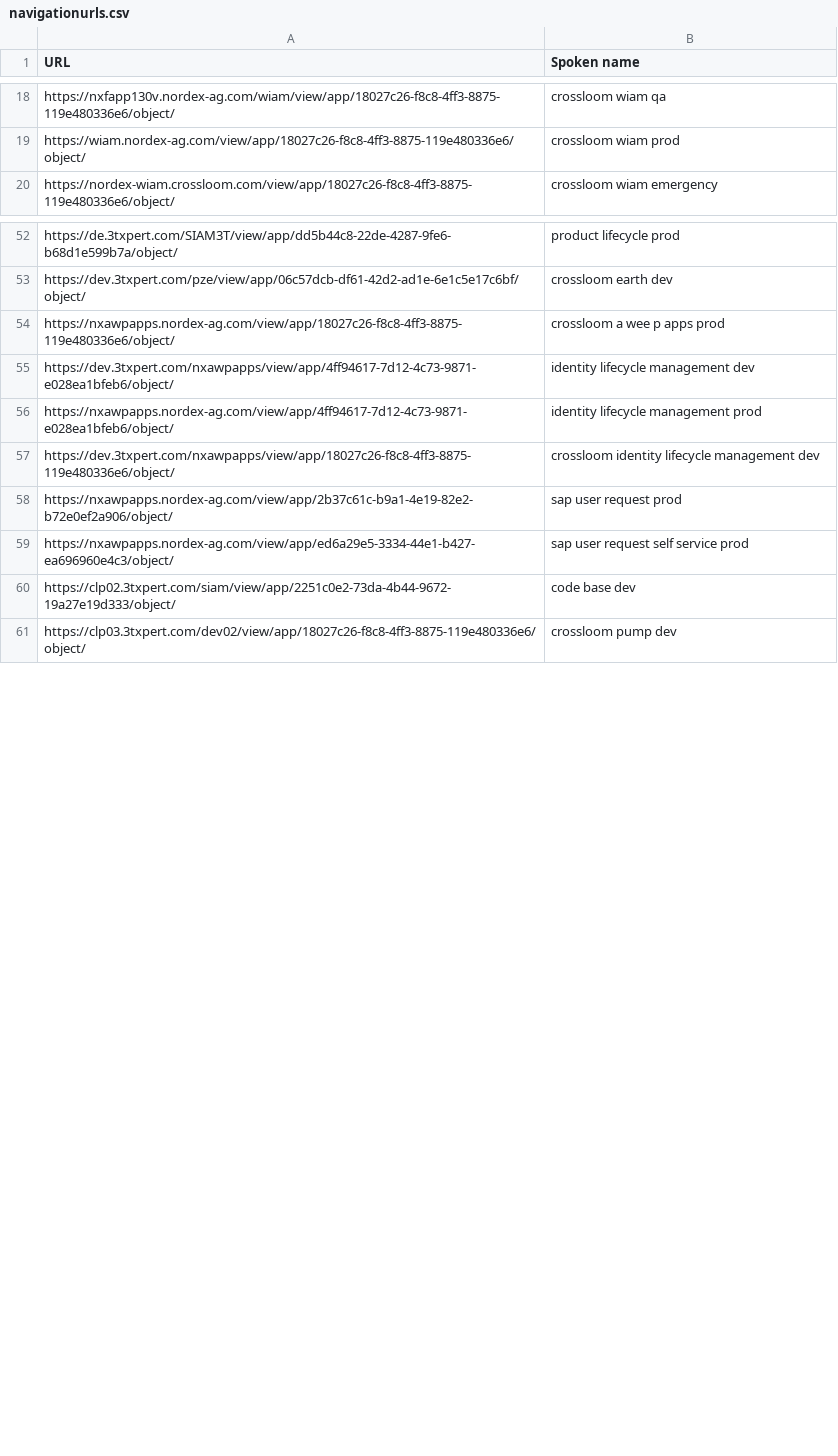
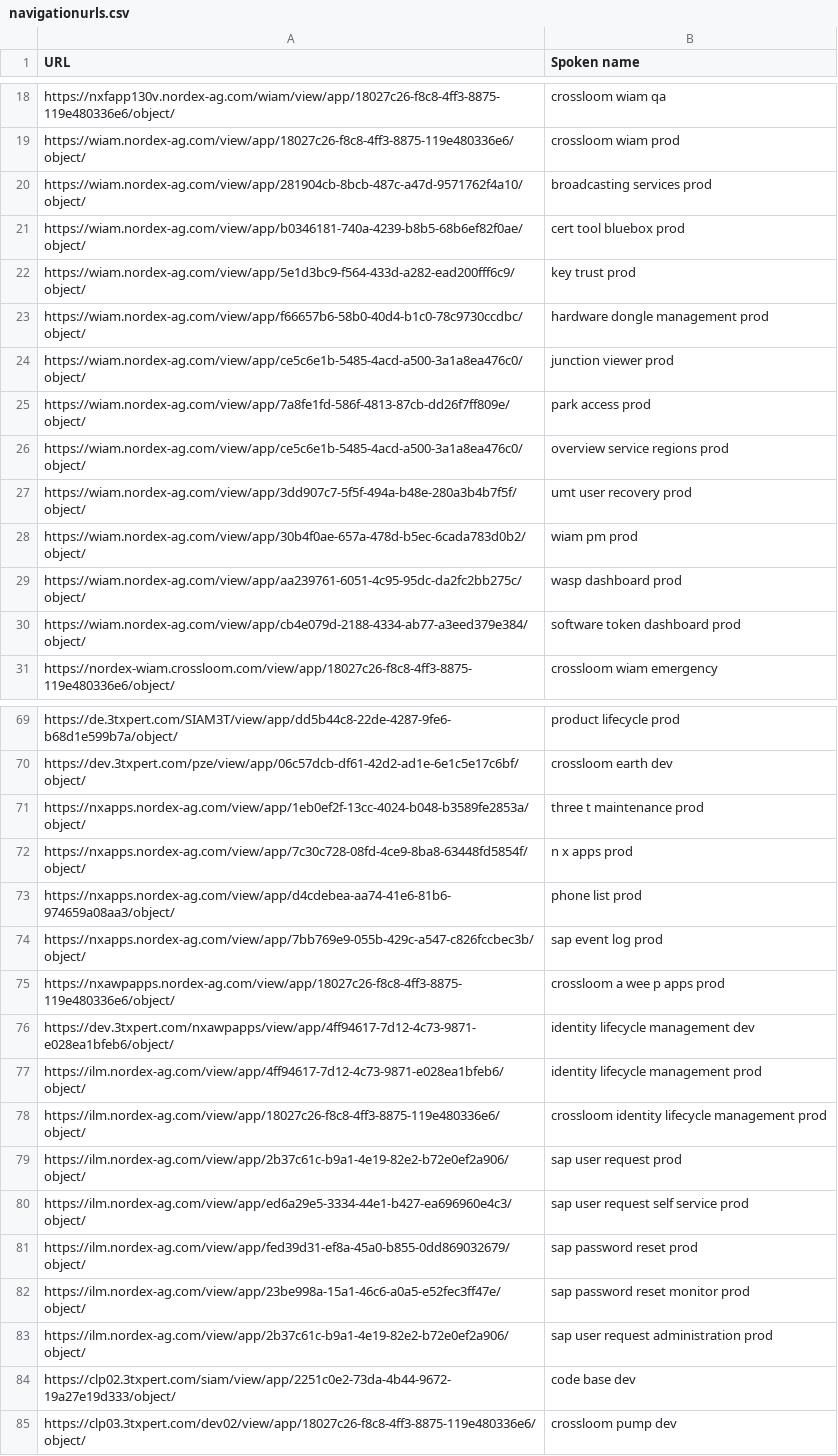
Before and after one commit to hanuele/knausj_german, a CSV file: settings/navigationurls.csv, drawn as a sheet; only a part is shown, gaps mark what is left out; the diff covers the shown part only.

```diff
--- a/settings/navigationurls.csv
+++ b/settings/navigationurls.csv
@@ -19,2 +19,13 @@ https://nxfapp130v.nordex-ag.com/wiam/view/app/18027c26-f8c8-4ff3-8875-119e48033
 https://wiam.nordex-ag.com/view/app/18027c26-f8c8-4ff3-8875-119e480336e6/object/,crossloom wiam prod
+https://wiam.nordex-ag.com/view/app/281904cb-8bcb-487c-a47d-9571762f4a10/object/,broadcasting services prod
+https://wiam.nordex-ag.com/view/app/b0346181-740a-4239-b8b5-68b6ef82f0ae/object/,cert tool bluebox prod
+https://wiam.nordex-ag.com/view/app/5e1d3bc9-f564-433d-a282-ead200fff6c9/object/,key trust prod
+https://wiam.nordex-ag.com/view/app/f66657b6-58b0-40d4-b1c0-78c9730ccdbc/object/,hardware dongle management prod
+https://wiam.nordex-ag.com/view/app/ce5c6e1b-5485-4acd-a500-3a1a8ea476c0/object/,junction viewer prod
+https://wiam.nordex-ag.com/view/app/7a8fe1fd-586f-4813-87cb-dd26f7ff809e/object/,park access prod
+https://wiam.nordex-ag.com/view/app/ce5c6e1b-5485-4acd-a500-3a1a8ea476c0/object/,overview service regions prod
+https://wiam.nordex-ag.com/view/app/3dd907c7-5f5f-494a-b48e-280a3b4b7f5f/object/,umt user recovery prod
+https://wiam.nordex-ag.com/view/app/30b4f0ae-657a-478d-b5ec-6cada783d0b2/object/,wiam pm prod
+https://wiam.nordex-ag.com/view/app/aa239761-6051-4c95-95dc-da2fc2bb275c/object/,wasp dashboard prod
+https://wiam.nordex-ag.com/view/app/cb4e079d-2188-4334-ab77-a3eed379e384/object/,software token dashboard prod
 https://nordex-wiam.crossloom.com/view/app/18027c26-f8c8-4ff3-8875-119e480336e6/object/,crossloom wiam emergency
@@ -53,8 +70,15 @@ https://de.3txpert.com/SIAM3T/view/app/dd5b44c8-22de-4287-9fe6-b68d1e599b7a/obje
 https://dev.3txpert.com/pze/view/app/06c57dcb-df61-42d2-ad1e-6e1c5e17c6bf/object/,crossloom earth dev
+https://nxapps.nordex-ag.com/view/app/1eb0ef2f-13cc-4024-b048-b3589fe2853a/object/,three t maintenance prod
+https://nxapps.nordex-ag.com/view/app/7c30c728-08fd-4ce9-8ba8-63448fd5854f/object/,n x apps prod
+https://nxapps.nordex-ag.com/view/app/d4cdebea-aa74-41e6-81b6-974659a08aa3/object/,phone list prod
+https://nxapps.nordex-ag.com/view/app/7bb769e9-055b-429c-a547-c826fccbec3b/object/,sap event log prod
 https://nxawpapps.nordex-ag.com/view/app/18027c26-f8c8-4ff3-8875-119e480336e6/object/,crossloom a wee p apps prod
 https://dev.3txpert.com/nxawpapps/view/app/4ff94617-7d12-4c73-9871-e028ea1bfeb6/object/,identity lifecycle management dev
-https://nxawpapps.nordex-ag.com/view/app/4ff94617-7d12-4c73-9871-e028ea1bfeb6/object/,identity lifecycle management prod
-https://dev.3txpert.com/nxawpapps/view/app/18027c26-f8c8-4ff3-8875-119e480336e6/object/,crossloom identity lifecycle management dev
-https://nxawpapps.nordex-ag.com/view/app/2b37c61c-b9a1-4e19-82e2-b72e0ef2a906/object/,sap user request prod
-https://nxawpapps.nordex-ag.com/view/app/ed6a29e5-3334-44e1-b427-ea696960e4c3/object/,sap user request self service prod
+https://ilm.nordex-ag.com/view/app/4ff94617-7d12-4c73-9871-e028ea1bfeb6/object/,identity lifecycle management prod
+https://ilm.nordex-ag.com/view/app/18027c26-f8c8-4ff3-8875-119e480336e6/object/,crossloom identity lifecycle management prod
+https://ilm.nordex-ag.com/view/app/2b37c61c-b9a1-4e19-82e2-b72e0ef2a906/object/,sap user request prod
+https://ilm.nordex-ag.com/view/app/ed6a29e5-3334-44e1-b427-ea696960e4c3/object/,sap user request self service prod
+https://ilm.nordex-ag.com/view/app/fed39d31-ef8a-45a0-b855-0dd869032679/object/,sap password reset prod
+https://ilm.nordex-ag.com/view/app/23be998a-15a1-46c6-a0a5-e52fec3ff47e/object/,sap password reset monitor prod
+https://ilm.nordex-ag.com/view/app/2b37c61c-b9a1-4e19-82e2-b72e0ef2a906/object/,sap user request administration prod
 https://clp02.3txpert.com/siam/view/app/2251c0e2-73da-4b44-9672-19a27e19d333/object/,code base dev
```
Also changed, not shown: 6 added rows elsewhere in this file, settings/websites.csv.
